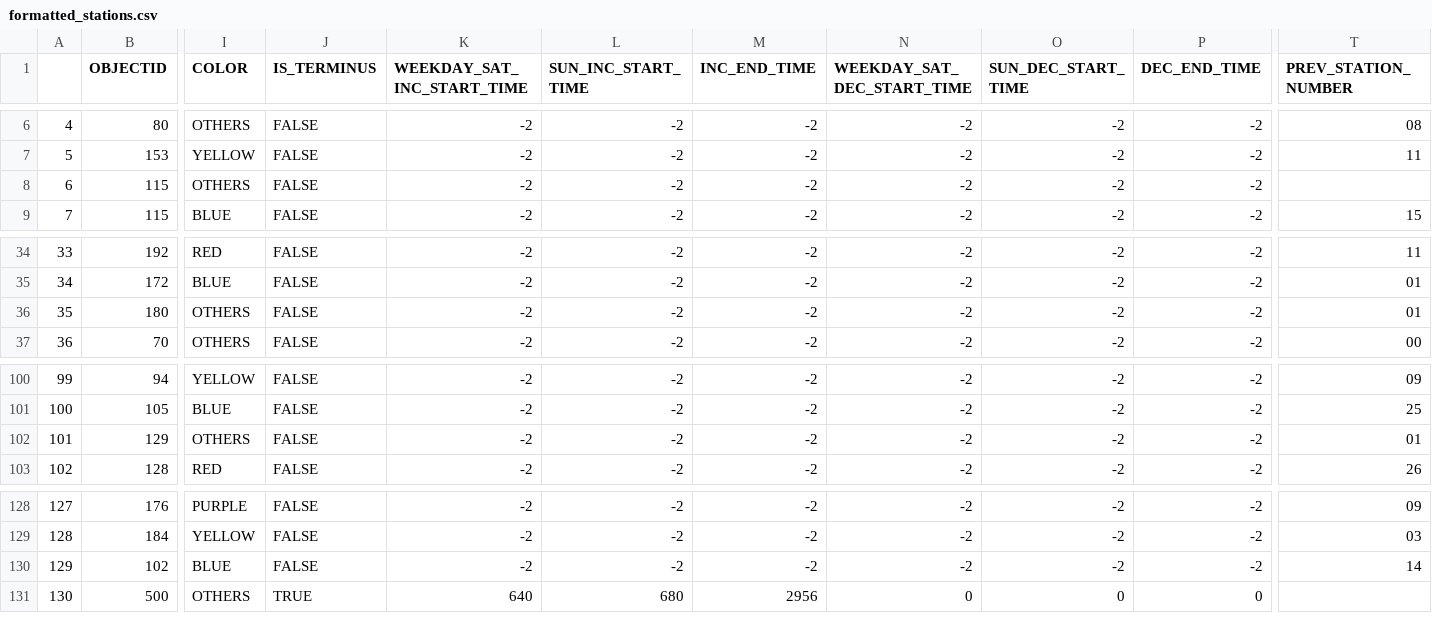
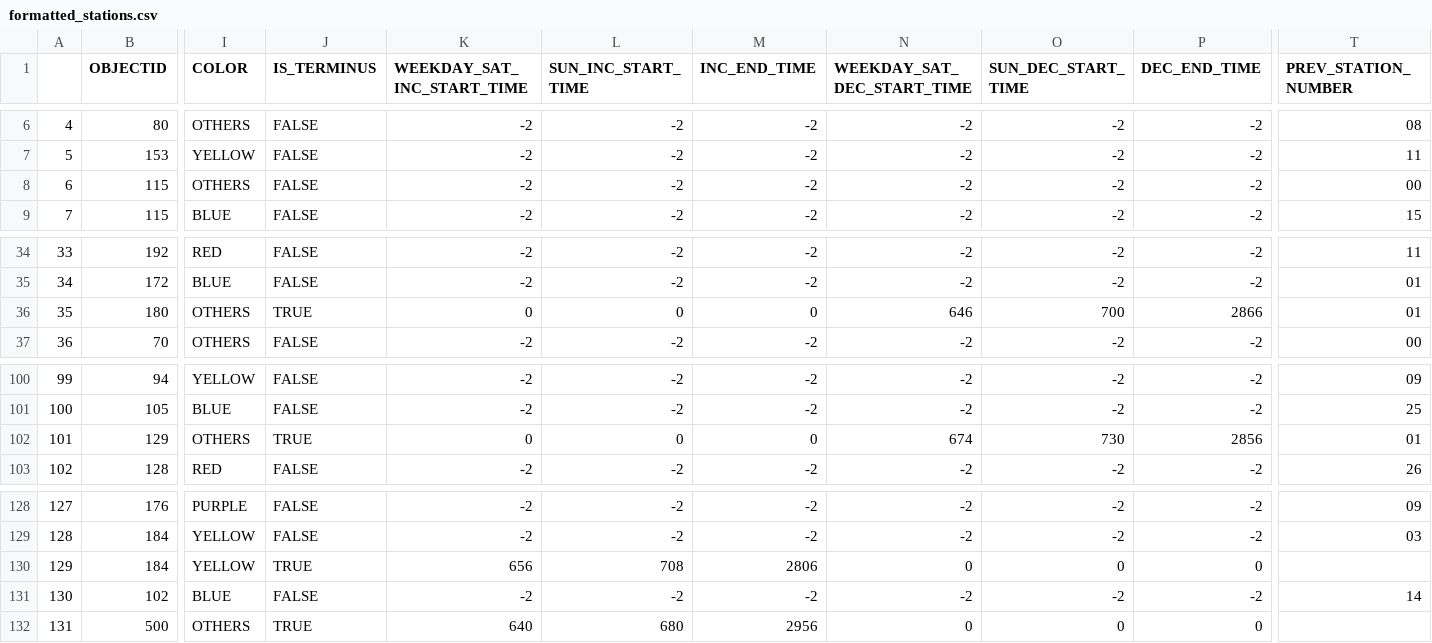
Before and after one commit to Sean-Leishman/NextStopABMS, a CSV file: data/formatted_stations.csv, drawn as a sheet; only a part is shown, gaps mark what is left out; addresses are those after the commit; rows hold the shown columns only; the diff names each change by its address in the sheet, - before the commit and + after, or states it on an @@ line.

```diff
--- a/data/formatted_stations.csv
+++ b/data/formatted_stations.csv
-T8 (PREV_STATION_NUMBER): (empty)
+T8 (PREV_STATION_NUMBER): 00
-J36 (IS_TERMINUS): FALSE
+J36 (IS_TERMINUS): TRUE
-K36 (WEEKDAY_SAT_INC_START_TIME): -2
+K36 (WEEKDAY_SAT_INC_START_TIME): 0
-L36 (SUN_INC_START_TIME): -2
+L36 (SUN_INC_START_TIME): 0
-M36 (INC_END_TIME): -2
+M36 (INC_END_TIME): 0
-N36 (WEEKDAY_SAT_DEC_START_TIME): -2
+N36 (WEEKDAY_SAT_DEC_START_TIME): 646
-O36 (SUN_DEC_START_TIME): -2
+O36 (SUN_DEC_START_TIME): 700
-P36 (DEC_END_TIME): -2
+P36 (DEC_END_TIME): 2866
-J102 (IS_TERMINUS): FALSE
+J102 (IS_TERMINUS): TRUE
-K102 (WEEKDAY_SAT_INC_START_TIME): -2
+K102 (WEEKDAY_SAT_INC_START_TIME): 0
-L102 (SUN_INC_START_TIME): -2
+L102 (SUN_INC_START_TIME): 0
-M102 (INC_END_TIME): -2
+M102 (INC_END_TIME): 0
-N102 (WEEKDAY_SAT_DEC_START_TIME): -2
+N102 (WEEKDAY_SAT_DEC_START_TIME): 674
-O102 (SUN_DEC_START_TIME): -2
+O102 (SUN_DEC_START_TIME): 730
-P102 (DEC_END_TIME): -2
+P102 (DEC_END_TIME): 2856
+row 130: 129 | 184 | YELLOW | TRUE | 656 | 708 | 2806 | 0 | 0 | 0
@@ column A renumbered from row 131 down @@
```
Also changed, not shown: data/journey_times.csv, data/journey_timesTE4.csv, 7 other files.
